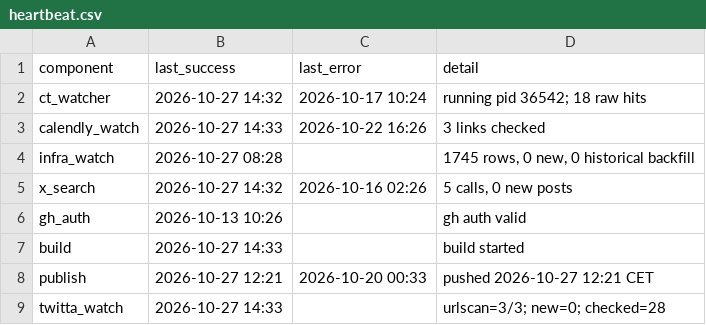
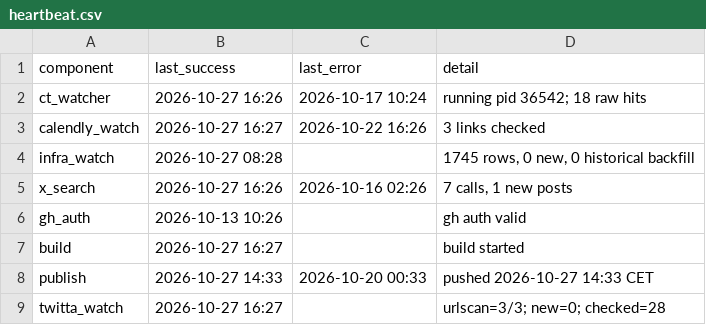
Before and after one commit to Dutchosintguy/X-phising-campaign-monitor, a CSV file: data/heartbeat.csv, drawn as a sheet.

```diff
--- a/data/heartbeat.csv
+++ b/data/heartbeat.csv
@@ -1,9 +1,9 @@
 component,last_success,last_error,detail
-ct_watcher,2026-10-27 14:32,2026-10-17 10:24,running pid 36542; 18 raw hits
-calendly_watch,2026-10-27 14:33,2026-10-22 16:26,3 links checked
+ct_watcher,2026-10-27 16:26,2026-10-17 10:24,running pid 36542; 18 raw hits
+calendly_watch,2026-10-27 16:27,2026-10-22 16:26,3 links checked
 infra_watch,2026-10-27 08:28,,"1745 rows, 0 new, 0 historical backfill"
-x_search,2026-10-27 14:32,2026-10-16 02:26,"5 calls, 0 new posts"
+x_search,2026-10-27 16:26,2026-10-16 02:26,"7 calls, 1 new posts"
 gh_auth,2026-10-13 10:26,,gh auth valid
-build,2026-10-27 14:33,,build started
-publish,2026-10-27 12:21,2026-10-20 00:33,pushed 2026-10-27 12:21 CET
-twitta_watch,2026-10-27 14:33,,urlscan=3/3; new=0; checked=28
+build,2026-10-27 16:27,,build started
+publish,2026-10-27 14:33,2026-10-20 00:33,pushed 2026-10-27 14:33 CET
+twitta_watch,2026-10-27 16:27,,urlscan=3/3; new=0; checked=28
```
Also changed, not shown: data/alerts.csv, data/calendly_watch.csv, 9 other files.
